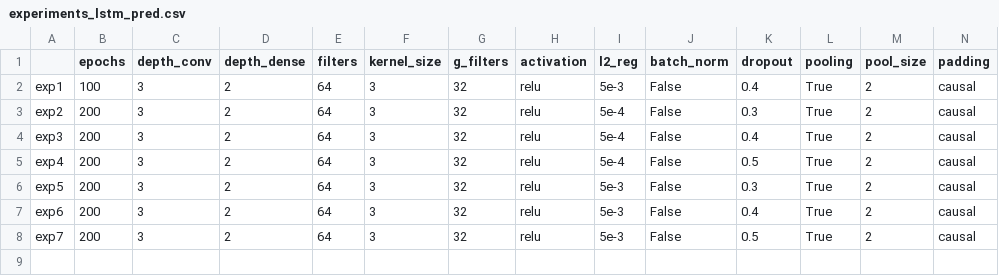
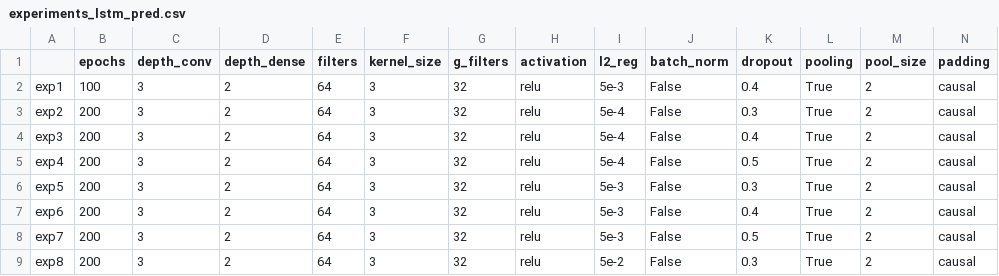
Before and after one commit to AlessiaRuggeri30/epileptic-seizure-prediction, a CSV file: graph-based_dl/convolutional/experiments_lstm_pred.csv, drawn as a sheet; only a part is shown; rows hold the shown columns only; the diff names each change by its address in the sheet, - before the commit and + after, or states it on an @@ line.

Commit message:
Added graph conv results

```diff
--- a/graph-based_dl/convolutional/experiments_lstm_pred.csv
+++ b/graph-based_dl/convolutional/experiments_lstm_pred.csv
+row 9: exp8 | 200 | 3 | 2 | 64 | 3 | 32 | relu | 5e-2 | False | 0.3 | True | 2 | causal
```
Also changed, not shown: 5 other files.
